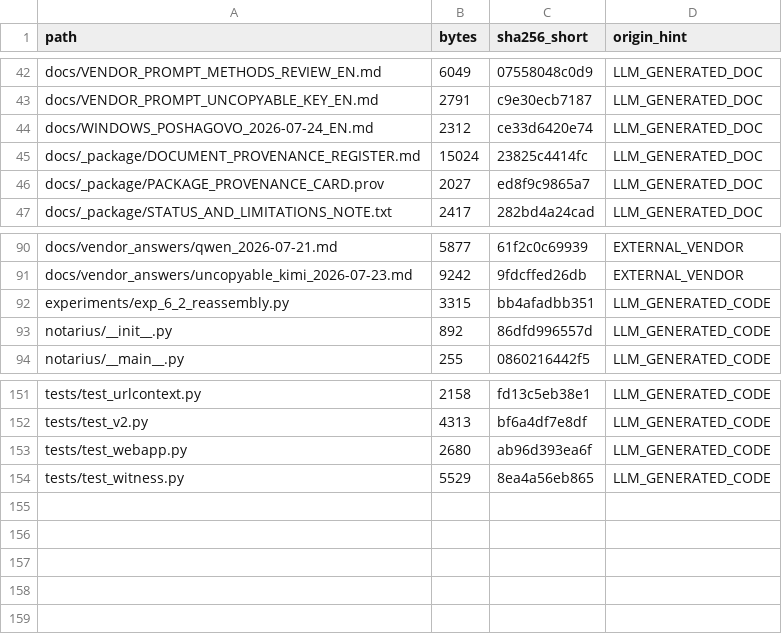
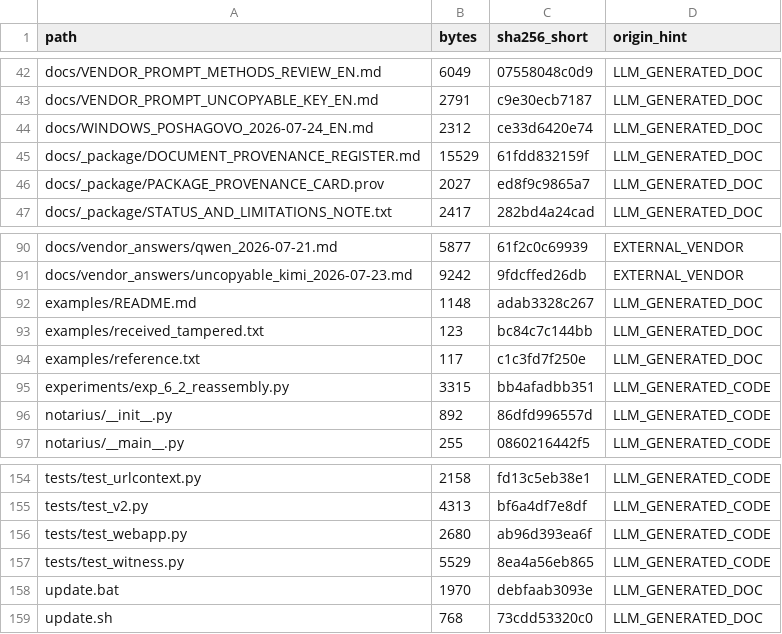
Before and after one commit to Rus1978Rus/Notarius, a TSV file: docs/_package/MANIFEST.tsv, drawn as a sheet; only a part is shown, gaps mark what is left out.

```diff
--- a/docs/_package/MANIFEST.tsv
+++ b/docs/_package/MANIFEST.tsv
@@ -44,3 +44,3 @@ docs/VENDOR_PROMPT_UNCOPYABLE_KEY_EN.md	2791	c9e30ecb7187	LLM_GENERATED_DOC
 docs/WINDOWS_POSHAGOVO_2026-07-24_EN.md	2312	ce33d6420e74	LLM_GENERATED_DOC
-docs/_package/DOCUMENT_PROVENANCE_REGISTER.md	15024	23825c4414fc	LLM_GENERATED_DOC
+docs/_package/DOCUMENT_PROVENANCE_REGISTER.md	15529	61fdd832159f	LLM_GENERATED_DOC
 docs/_package/PACKAGE_PROVENANCE_CARD.prov	2027	ed8f9c9865a7	LLM_GENERATED_DOC
@@ -91,2 +91,5 @@ docs/vendor_answers/qwen_2026-07-21.md	5877	61f2c0c69939	EXTERNAL_VENDOR
 docs/vendor_answers/uncopyable_kimi_2026-07-23.md	9242	9fdcffed26db	EXTERNAL_VENDOR
+examples/README.md	1148	adab3328c267	LLM_GENERATED_DOC
+examples/received_tampered.txt	123	bc84c7c144bb	LLM_GENERATED_DOC
+examples/reference.txt	117	c1c3fd7f250e	LLM_GENERATED_DOC
 experiments/exp_6_2_reassembly.py	3315	bb4afadbb351	LLM_GENERATED_CODE
@@ -154 +157,3 @@ tests/test_webapp.py	2680	ab96d393ea6f	LLM_GENERATED_CODE
 tests/test_witness.py	5529	8ea4a56eb865	LLM_GENERATED_CODE
+update.bat	1970	debfaab3093e	LLM_GENERATED_DOC
+update.sh	768	73cdd53320c0	LLM_GENERATED_DOC
```
Also changed, not shown: 7 other files.
